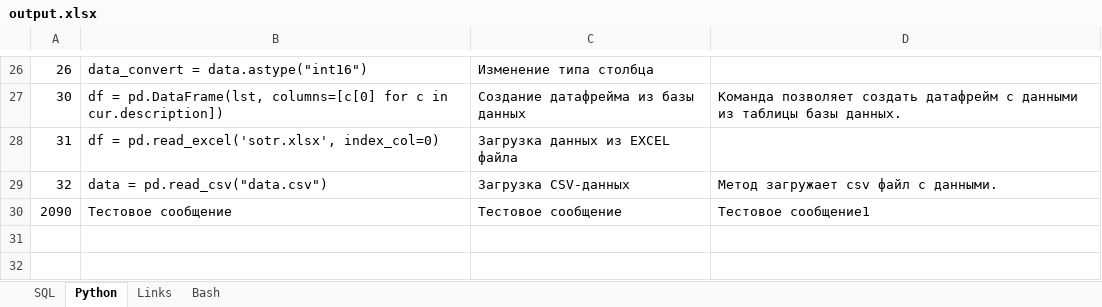
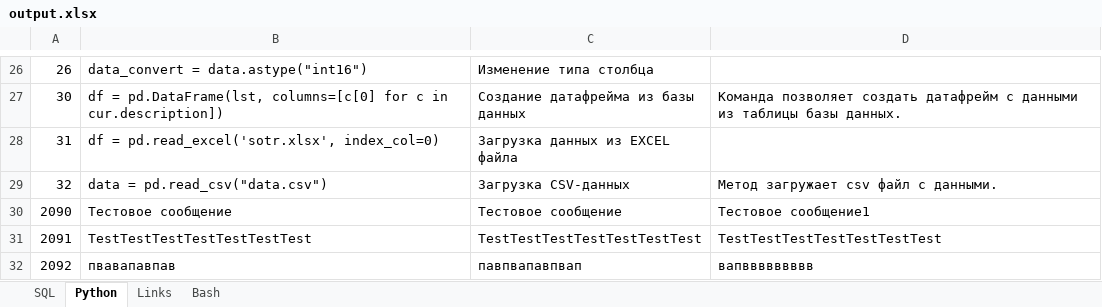
Before and after one commit to savinsyu/flask-project-full, an Excel workbook: xlsx_export/output.xlsx, sheet Python, drawn as a sheet; only a part is shown, gaps mark what is left out; values as stored, in another font and other column widths than the file's, no borders; the diff names each change by its address in the sheet, - before the commit and + after, or states it on an @@ line.

```diff
--- a/xlsx_export/output.xlsx (sheet Python)
+++ b/xlsx_export/output.xlsx (sheet Python)
+row 31: 2091 | TestTestTestTestTestTestTest | TestTestTestTestTestTestTest | TestTestTestTestTestTestTest
+row 32: 2092 | пвавапавпав | павпвапавпвап | вапввввввввв
```
Also changed, not shown: sheet Links, sheet SQL, 23 other files.
